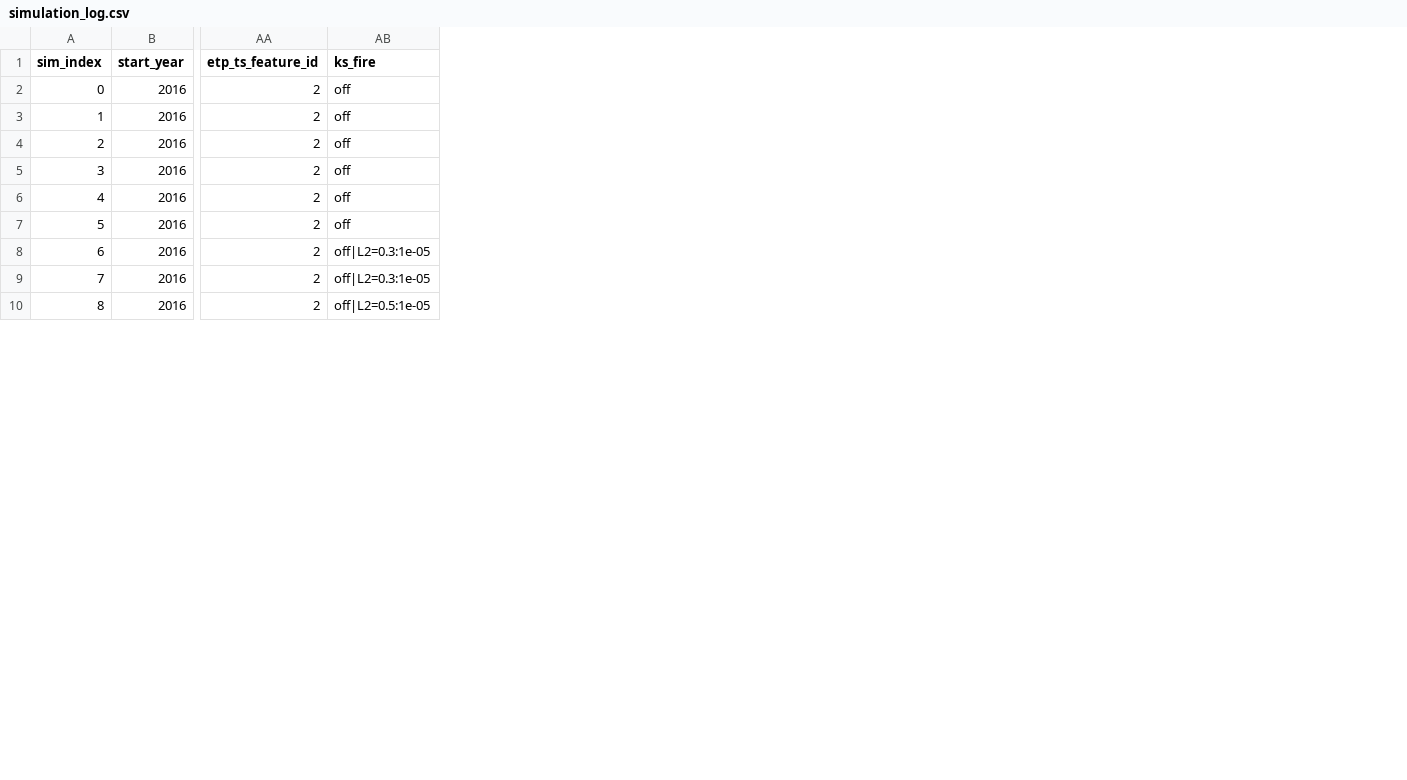
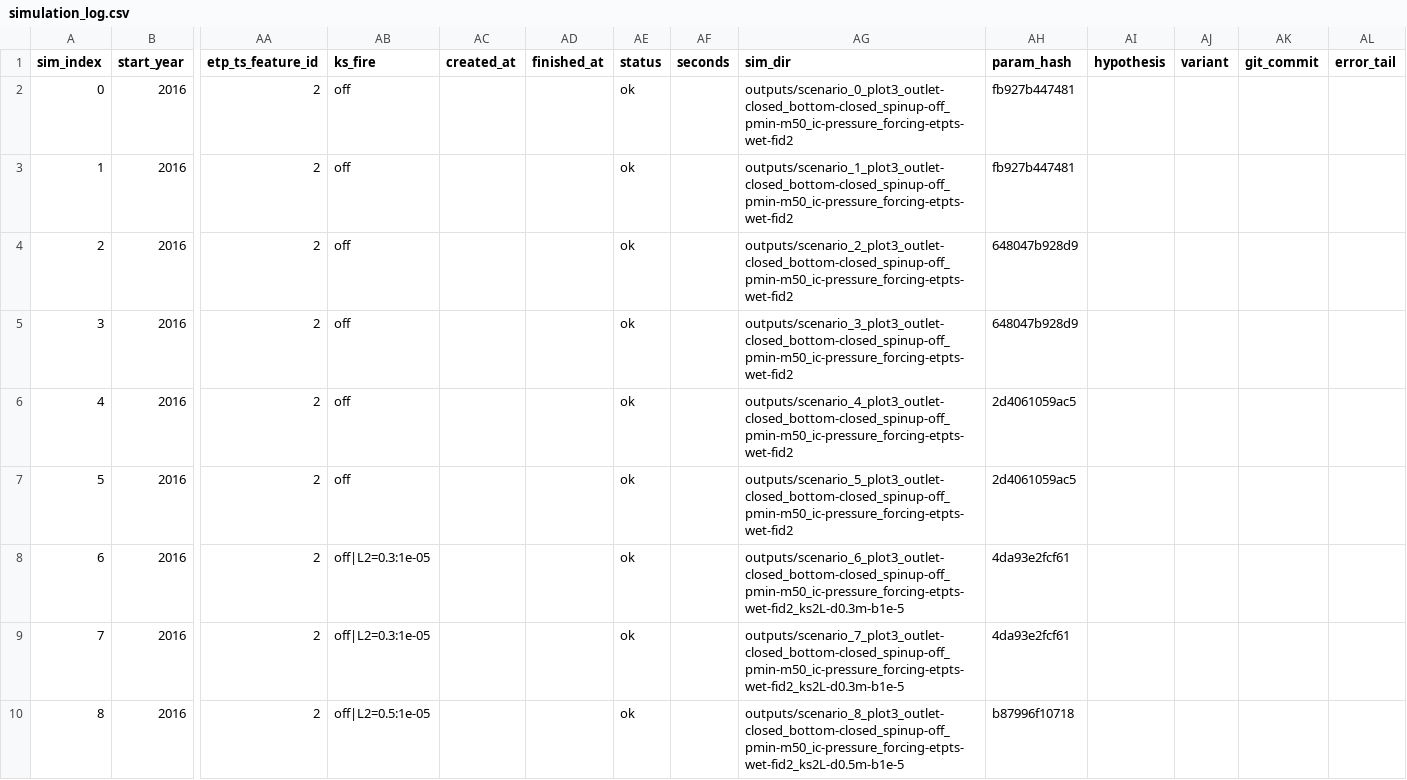
Before and after one commit to BenjMy/GRwater_CATmentHYdrology, a CSV file: Agramon_SShydro/hypotheses/hyp1_layers_Ks/simulation_log.csv, drawn as a sheet; only a part is shown, gaps mark what is left out; the diff names each change by its address in the sheet, - before the commit and + after, or states it on an @@ line.

Commit message:
Add backfill_registry.py and backfill the hyp1 run log
Fills param_hash, sim_dir (relative) and status for runs logged before the
registry columns existed. The hyp1 log holds 11 runs but only 5 distinct
parameter sets.

```diff
--- a/Agramon_SShydro/hypotheses/hyp1_layers_Ks/simulation_log.csv
+++ b/Agramon_SShydro/hypotheses/hyp1_layers_Ks/simulation_log.csv
+column AC (created_at), empty
+column AD (finished_at), empty
+column AE (status), rows 2-10: all ok
+column AF (seconds), empty
+column AG (sim_dir), rows 2-10: outputs/scenario_0_plot3_outlet-closed_bottom-closed_spinup-off_pmin-m50_ic-pressure_forcing-etpts-wet-fid2 | outputs/scenario_1_plot3_outlet-closed_bottom-closed_spinup-off_pmin-m50_ic-pressure_forcing-etpts-wet-fid2 | outputs/scenario_2_plot3_outlet-closed_bottom-closed_spinup-off_pmin-m50_ic-pressure_forcing-etpts-wet-fid2 | outputs/scenario_3_plot3_outlet-closed_bottom-closed_spinup-off_pmin-m50_ic-pressure_forcing-etpts-wet-fid2 | outputs/scenario_4_plot3_outlet-closed_bottom-closed_spinup-off_pmin-m50_ic-pressure_forcing-etpts-wet-fid2 | outputs/scenario_5_plot3_outlet-closed_bottom-closed_spinup-off_pmin-m50_ic-pressure_forcing-etpts-wet-fid2 | outputs/scenario_6_plot3_outlet-closed_bottom-closed_spinup-off_pmin-m50_ic-pressure_forcing-etpts-wet-fid2_ks2L-d0.3m-b1e-5 | outputs/scenario_7_plot3_outlet-closed_bottom-closed_spinup-off_pmin-m50_ic-pressure_forcing-etpts-wet-fid2_ks2L-d0.3m-b1e-5 | outputs/scenario_8_plot3_outlet-closed_bottom-closed_spinup-off_pmin-m50_ic-pressure_forcing-etpts-wet-fid2_ks2L-d0.5m-b1e-5
+column AH (param_hash), rows 2-10: fb927b447481 | fb927b447481 | 648047b928d9 | 648047b928d9 | 2d4061059ac5 | 2d4061059ac5 | 4da93e2fcf61 | 4da93e2fcf61 | b87996f10718
+column AI (hypothesis), empty
+column AJ (variant), empty
+column AK (git_commit), empty
+column AL (error_tail), empty
```
Also changed, not shown: 1 other file.
